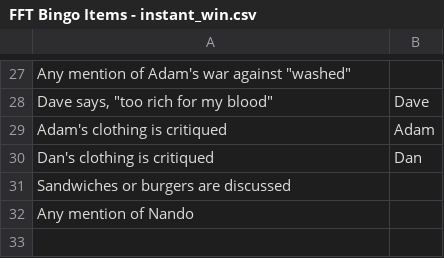
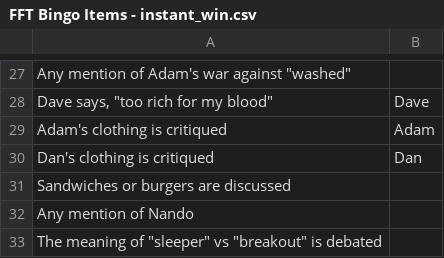
Before and after one commit to jdknotts/fft_bingo, a CSV file: stimuli/FFT Bingo Items - instant_win.csv, drawn as a sheet; only a part is shown, gaps mark what is left out; the diff names each change by its address in the sheet, - before the commit and + after, or states it on an @@ line.

```diff
--- a/stimuli/FFT Bingo Items - instant_win.csv
+++ b/stimuli/FFT Bingo Items - instant_win.csv
+row 33: The meaning of "sleeper" vs "breakout" is debated
```
Also changed, not shown: stimuli/FFT Bingo Items - bingo_items.csv.
